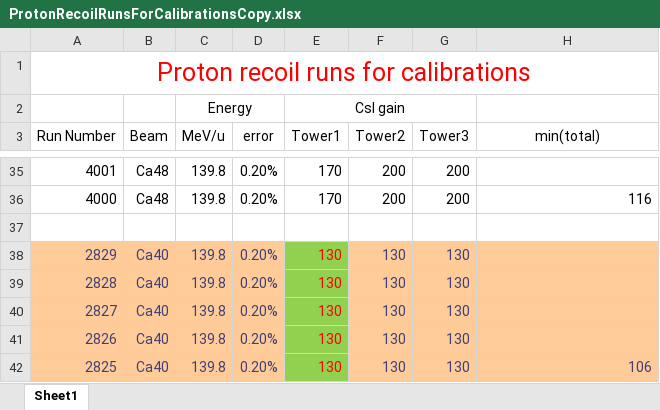
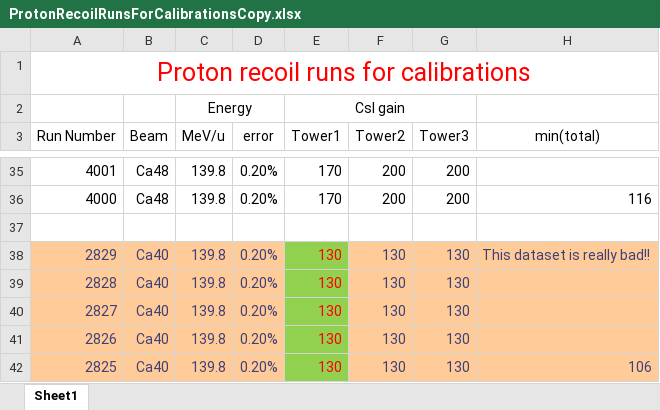
Before and after one commit to qinq-net/HiRACsICalibrations, an Excel workbook: 12KinematicLineProjection/ProtonRecoilRunsForCalibrationsCopy.xlsx, sheet Sheet1, drawn as a sheet; only a part is shown, gaps mark what is left out; values as stored, in another font and other column widths than the file's, no borders; the diff names each change by its address in the sheet, - before the commit and + after, or states it on an @@ line.

```diff
--- a/12KinematicLineProjection/ProtonRecoilRunsForCalibrationsCopy.xlsx (sheet Sheet1)
+++ b/12KinematicLineProjection/ProtonRecoilRunsForCalibrationsCopy.xlsx (sheet Sheet1)
-H38 (min(total)): (empty)
+H38 (min(total)): This dataset is really bad!!
```
Also changed, not shown: 17 other files.
